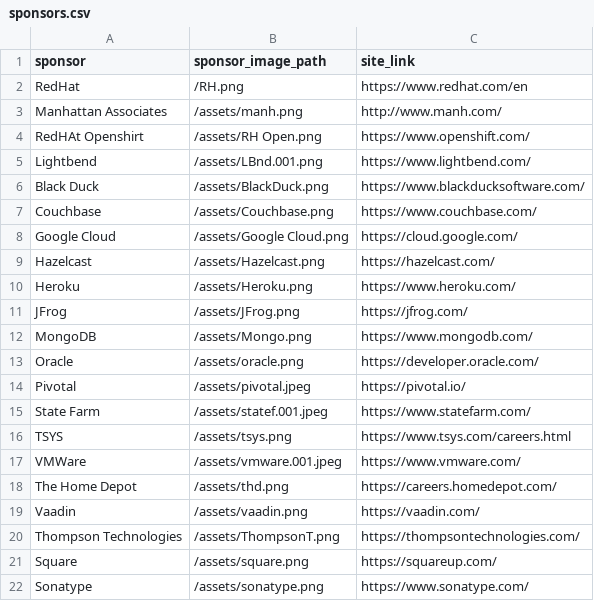
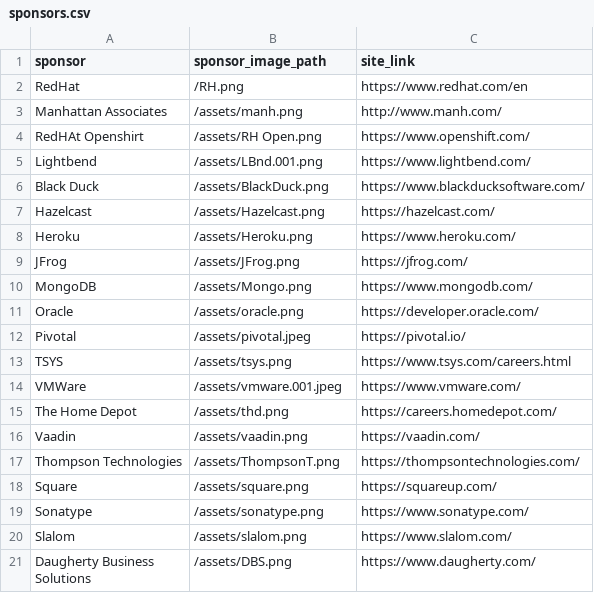
Before and after one commit to lauramoore/ajug_website, a CSV file: _data/sponsors.csv, drawn as a sheet; only a part is shown; the shorter side is filled out with more unchanged rows.

Commit message:
Updated '_data/sponsors.csv' via CloudCannon

```diff
--- a/_data/sponsors.csv
+++ b/_data/sponsors.csv
@@ -6,4 +6,2 @@ Lightbend,/assets/LBnd.001.png,https://www.lightbend.com/
 Black Duck,/assets/BlackDuck.png,https://www.blackducksoftware.com/
-Couchbase,/assets/Couchbase.png,https://www.couchbase.com/
-Google Cloud,/assets/Google Cloud.png,https://cloud.google.com/
 Hazelcast,/assets/Hazelcast.png,https://hazelcast.com/
@@ -14,3 +12,2 @@ Oracle,/assets/oracle.png,https://developer.oracle.com/
 Pivotal,/assets/pivotal.jpeg,https://pivotal.io/
-State Farm,/assets/statef.001.jpeg,https://www.statefarm.com/
 TSYS,/assets/tsys.png,https://www.tsys.com/careers.html
```
